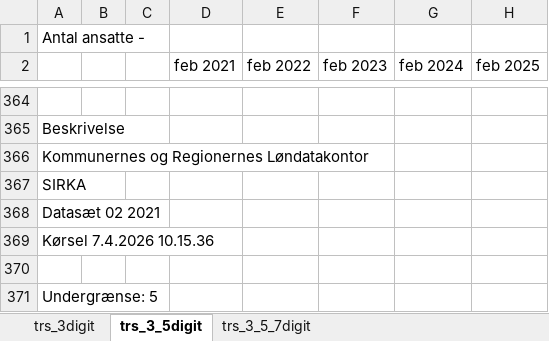
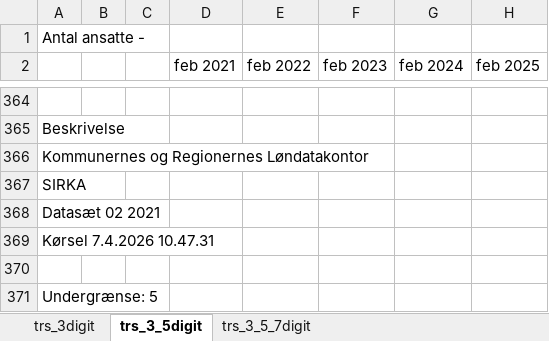
Before and after one commit to Magnus-Rasmussen/Arbejde, an Excel workbook: EXCEL/Figur3_trs_split.xlsx, sheet trs_3_5digit, drawn as a sheet; only a part is shown, gaps mark what is left out; values as stored, in another font and other column widths than the file's, no borders; the diff names each change by its address in the sheet, - before the commit and + after, or states it on an @@ line.

```diff
--- a/EXCEL/Figur3_trs_split.xlsx (sheet trs_3_5digit)
+++ b/EXCEL/Figur3_trs_split.xlsx (sheet trs_3_5digit)
-A369: Kørsel 7.4.2026 10.15.36
+A369: Kørsel 7.4.2026 10.47.31
```
Also changed, not shown: sheet trs_3digit, sheet trs_3_5_7digit, 5 other files.
